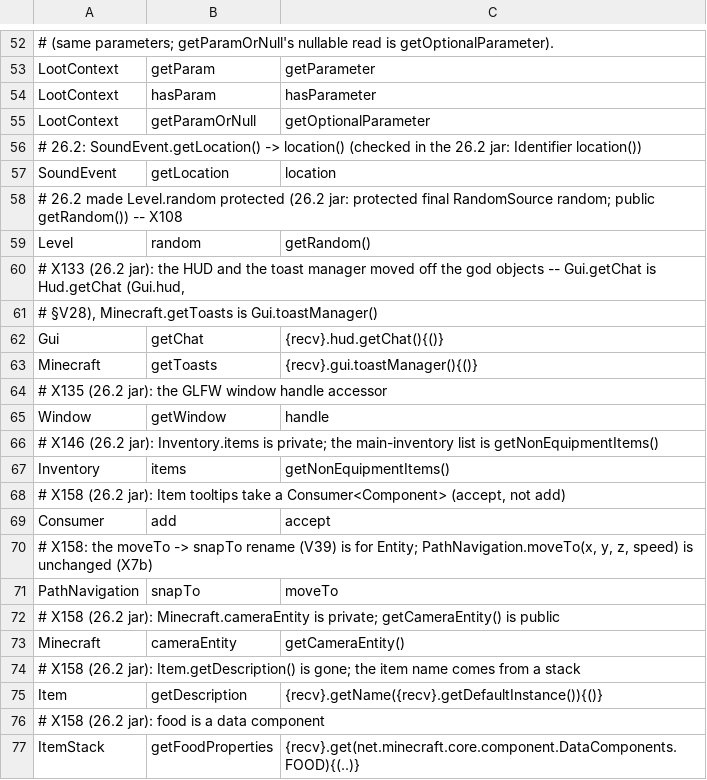
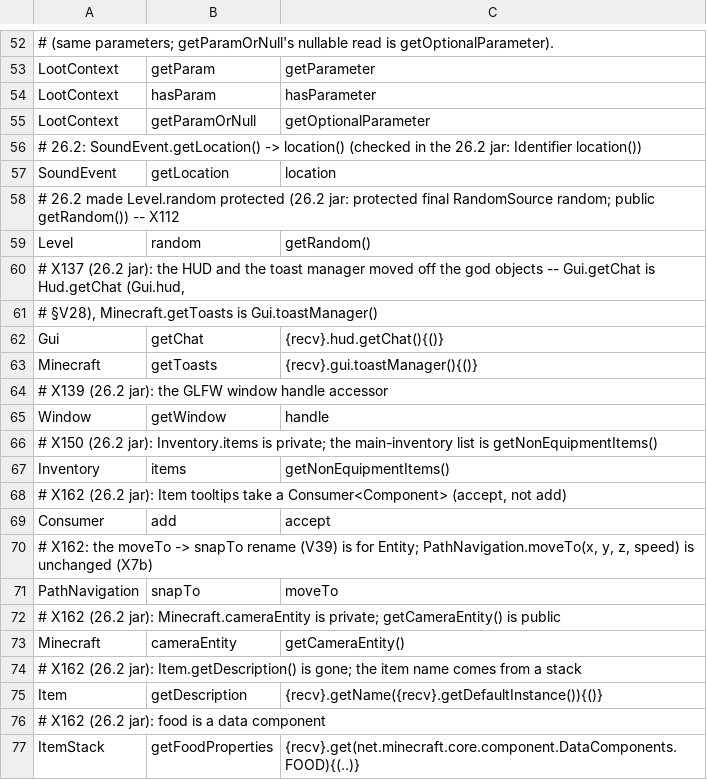
Before and after one commit to jivinstev/mc-mod-version-upgrade, a TSV file: tools/recipes/era-26.2-members.tsv, drawn as a sheet; only a part is shown, gaps mark what is left out.

```diff
--- a/tools/recipes/era-26.2-members.tsv
+++ b/tools/recipes/era-26.2-members.tsv
@@ -57,5 +57,5 @@ LootContext	getParamOrNull	getOptionalParameter
 SoundEvent	getLocation	location
-# 26.2 made Level.random protected (26.2 jar: protected final RandomSource random; public getRandom()) -- X108
+# 26.2 made Level.random protected (26.2 jar: protected final RandomSource random; public getRandom()) -- X112
 Level	random	getRandom()
-# X133 (26.2 jar): the HUD and the toast manager moved off the god objects -- Gui.getChat is Hud.getChat (Gui.hud,
+# X137 (26.2 jar): the HUD and the toast manager moved off the god objects -- Gui.getChat is Hud.getChat (Gui.hud,
 # §V28), Minecraft.getToasts is Gui.toastManager()
@@ -63,15 +63,15 @@ Gui	getChat	{recv}.hud.getChat(){()}
 Minecraft	getToasts	{recv}.gui.toastManager(){()}
-# X135 (26.2 jar): the GLFW window handle accessor
+# X139 (26.2 jar): the GLFW window handle accessor
 Window	getWindow	handle
-# X146 (26.2 jar): Inventory.items is private; the main-inventory list is getNonEquipmentItems()
+# X150 (26.2 jar): Inventory.items is private; the main-inventory list is getNonEquipmentItems()
 Inventory	items	getNonEquipmentItems()
-# X158 (26.2 jar): Item tooltips take a Consumer<Component> (accept, not add)
+# X162 (26.2 jar): Item tooltips take a Consumer<Component> (accept, not add)
 Consumer	add	accept
-# X158: the moveTo -> snapTo rename (V39) is for Entity; PathNavigation.moveTo(x, y, z, speed) is unchanged (X7b)
+# X162: the moveTo -> snapTo rename (V39) is for Entity; PathNavigation.moveTo(x, y, z, speed) is unchanged (X7b)
 PathNavigation	snapTo	moveTo
-# X158 (26.2 jar): Minecraft.cameraEntity is private; getCameraEntity() is public
+# X162 (26.2 jar): Minecraft.cameraEntity is private; getCameraEntity() is public
 Minecraft	cameraEntity	getCameraEntity()
-# X158 (26.2 jar): Item.getDescription() is gone; the item name comes from a stack
+# X162 (26.2 jar): Item.getDescription() is gone; the item name comes from a stack
 Item	getDescription	{recv}.getName({recv}.getDefaultInstance()){()}
-# X158 (26.2 jar): food is a data component
+# X162 (26.2 jar): food is a data component
 ItemStack	getFoodProperties	{recv}.get(net.minecraft.core.component.DataComponents.FOOD){(..)}
```
Also changed, not shown: templates/multi-version/versions/26.2.renames.hand.tsv, tools/recipes/forge-1.20-to-neoforge-1.21.1.recipes.tsv, 27 other files.
